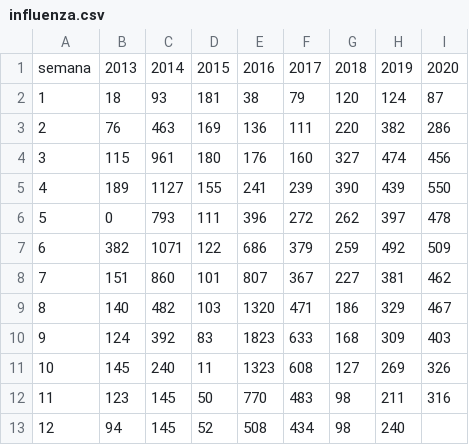
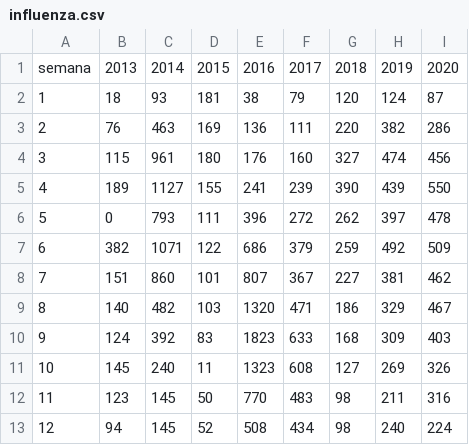
Before and after one commit to maybje/covid_19, a CSV file: datos/influenza.csv, drawn as a sheet.

Commit message:
Update influenza.csv

```diff
--- a/datos/influenza.csv
+++ b/datos/influenza.csv
@@ -12,2 +12,2 @@ semana,2013,2014,2015,2016,2017,2018,2019,2020
 11,123,145,50,770,483,98,211,316
-12,94,145,52,508,434,98,240,
+12,94,145,52,508,434,98,240,224
```
